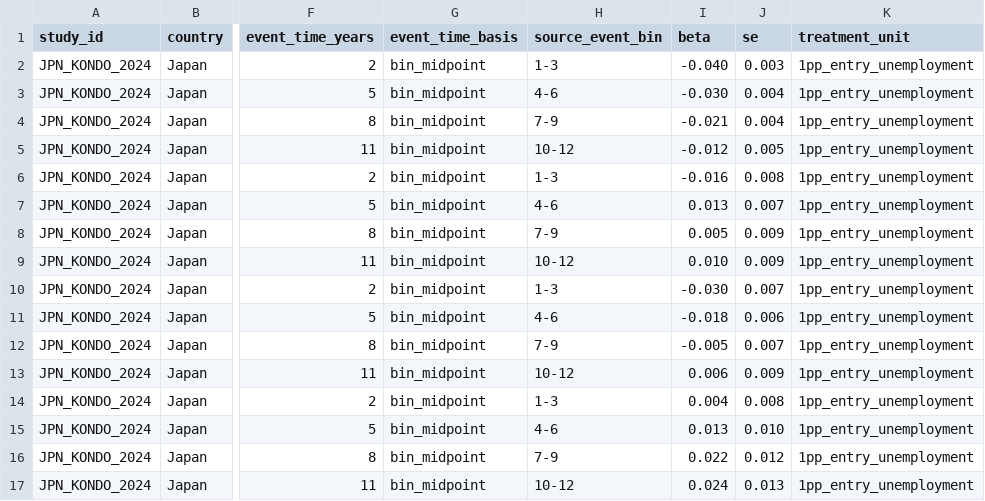
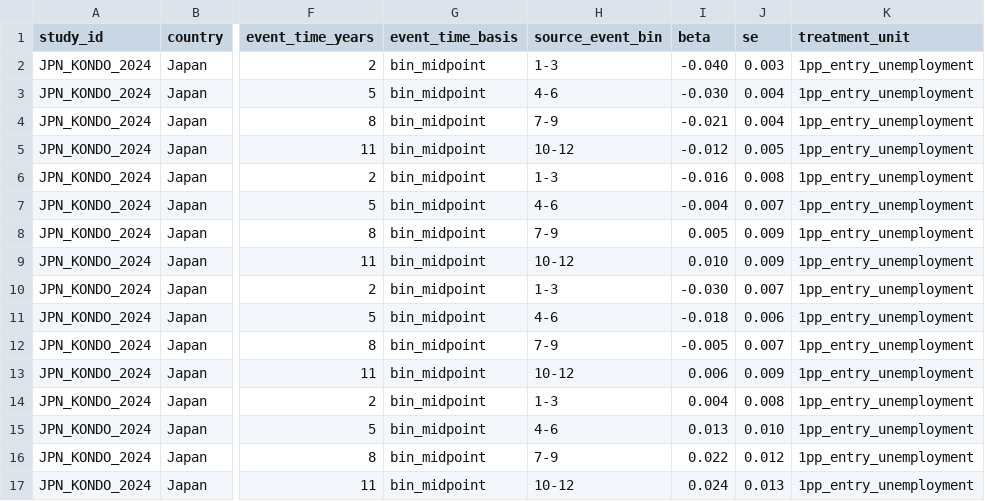
Before and after one commit to GY-Bai/life-is-timing, a CSV file: data/projects/recession_scar_half_life/effect_curves.csv, drawn as a sheet; only a part is shown, gaps mark what is left out; the diff names each change by its address in the sheet, - before the commit and + after, or states it on an @@ line.

Commit message:
project1: 修正 Kondo Table 2 younger high-school 4-6 coefficient

```diff
--- a/data/projects/recession_scar_half_life/effect_curves.csv
+++ b/data/projects/recession_scar_half_life/effect_curves.csv
-I7 (beta): 0.013
+I7 (beta): -0.004
```
